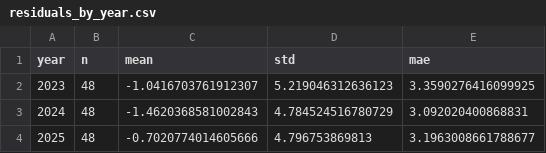
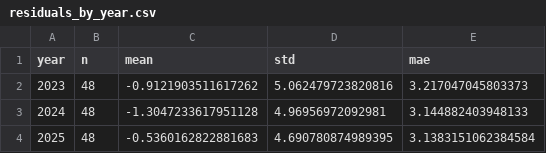
Before and after one commit to marounelhajj/bekaasense, a CSV file: results/metrics/residuals_by_year.csv, drawn as a sheet.

```diff
--- a/results/metrics/residuals_by_year.csv
+++ b/results/metrics/residuals_by_year.csv
@@ -1,4 +1,4 @@
 year,n,mean,std,mae
-2023,48,-1.0416703761912307,5.219046312636123,3.3590276416099925
-2024,48,-1.4620368581002843,4.784524516780729,3.092020400868831
-2025,48,-0.7020774014605666,4.796753869813,3.1963008661788677
+2023,48,-0.9121903511617262,5.062479723820816,3.217047045803373
+2024,48,-1.3047233617951128,4.96956972092981,3.144882403948133
+2025,48,-0.5360162822881683,4.690780874989395,3.1383151062384584
```
Also changed, not shown: results/metrics/leaderboard.csv, results/metrics/residuals_by_station.csv, 12 other files.
